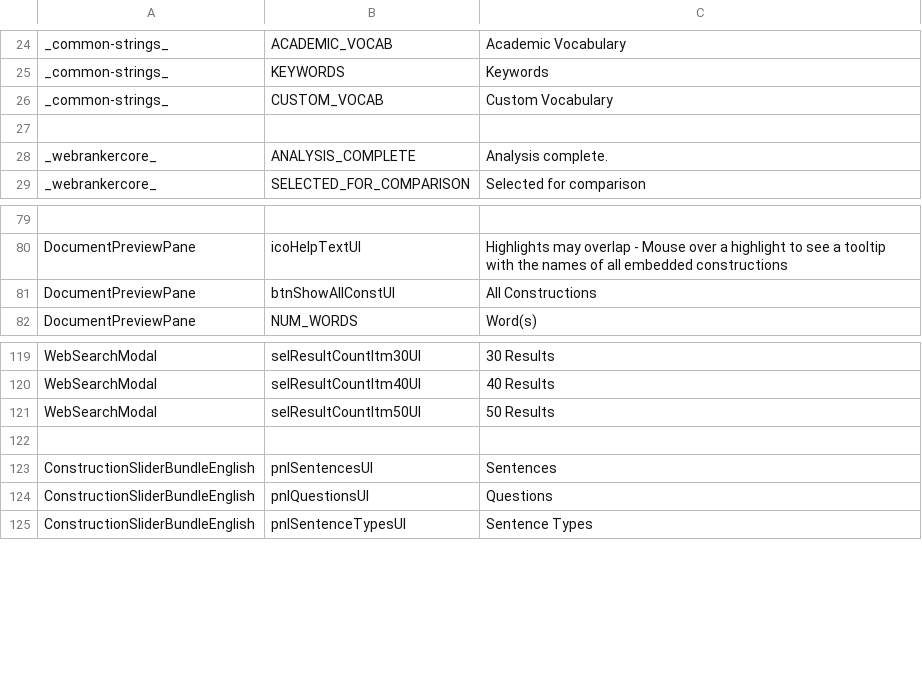
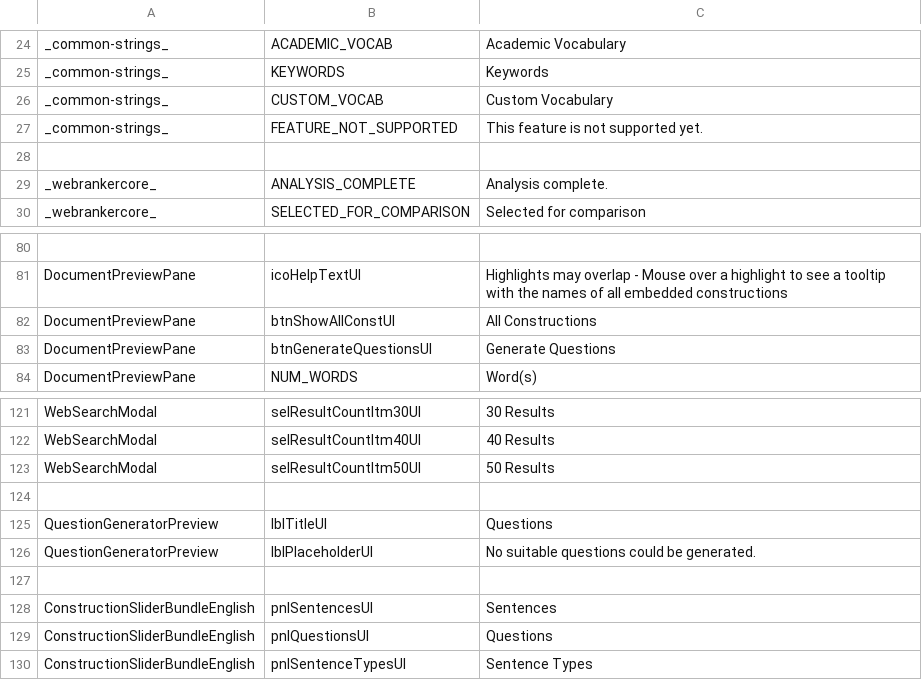
Before and after one commit to lingmod-tue/FLAIR, a TSV file: src/main/java/com/flair/client/localization/resources/strings-en-general.tsv, drawn as a sheet; only a part is shown, gaps mark what is left out; the diff names each change by its address in the sheet, - before the commit and + after, or states it on an @@ line.

```diff
--- a/src/main/java/com/flair/client/localization/resources/strings-en-general.tsv
+++ b/src/main/java/com/flair/client/localization/resources/strings-en-general.tsv
+row 27: _common-strings_ | FEATURE_NOT_SUPPORTED | This feature is not supported yet.
+row 83: DocumentPreviewPane | btnGenerateQuestionsUI | Generate Questions
+row 124: (empty)
+row 125: QuestionGeneratorPreview | lblTitleUI | Questions
+row 126: QuestionGeneratorPreview | lblPlaceholderUI | No suitable questions could be generated.
```
Also changed, not shown: src/main/java/com/flair/client/localization/resources/strings-de-general.tsv, 38 other files.
